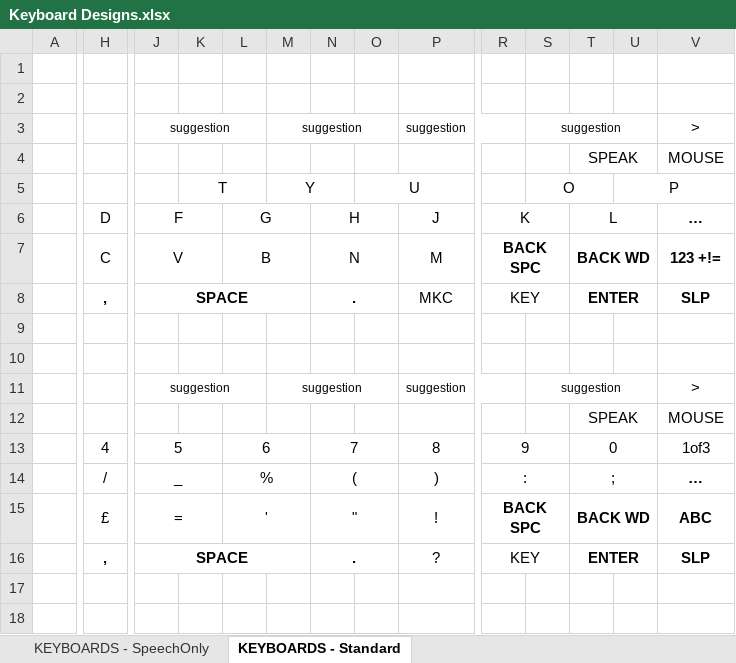
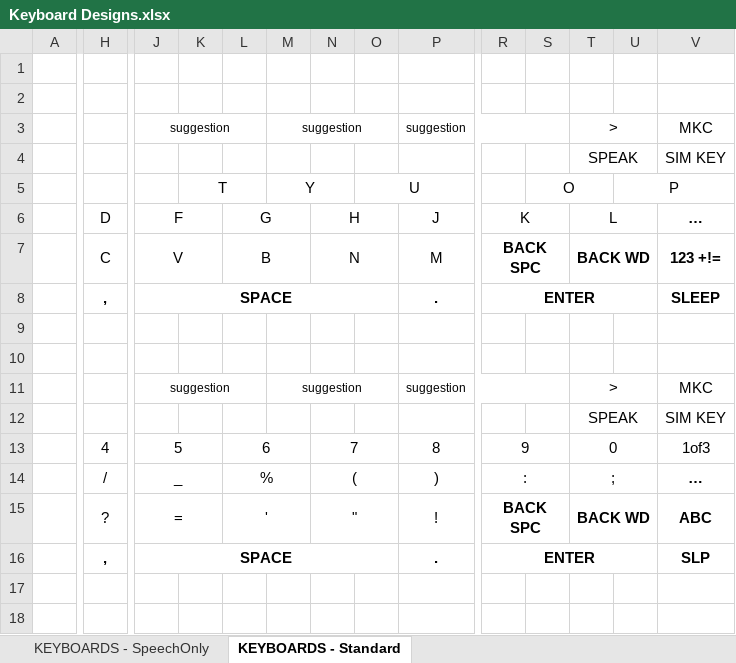
Before and after one commit to OptiKey/OptiKey, an Excel workbook: docs/Keyboard Designs.xlsx, sheet KEYBOARDS - Standard, drawn as a sheet; only a part is shown, gaps mark what is left out; values as stored, in another font and other column widths than the file's, no borders; removed rows and columns are numbered as before the commit, all else as after; rows hold the shown columns only; the diff covers the shown part only; the diff names each change by its address in the sheet, - before the commit and + after, or states it on an @@ line.

Commit message:
Update to keyboard spreadsheet to show new layout

```diff
--- a/docs/Keyboard Designs.xlsx (sheet KEYBOARDS - Standard)
+++ b/docs/Keyboard Designs.xlsx (sheet KEYBOARDS - Standard)
-row 3:  |  | suggestion |  |  | suggestion |  |  | suggestion |  | suggestion |  |  | >
+row 3:  |  | suggestion |  |  | suggestion |  |  | suggestion |  |  | > |  | MKC
-V4: MOUSE
+V4: SIM KEY
-J8:M8 merged
+J8:O8 merged
-N8: .
+N8: (empty)
-N8:O8 merged
-P8: MKC
+P8: .
-P8 bold: off
+P8 bold: on
-R8: KEY
+R8: ENTER
-R8 bold: off
+R8 bold: on
-R8:S8 merged
+R8:U8 merged
-T8: ENTER
+T8: (empty)
-T8:U8 merged
-V8: SLP
+V8: SLEEP
-row 11:  |  | suggestion |  |  | suggestion |  |  | suggestion |  | suggestion |  |  | >
+row 11:  |  | suggestion |  |  | suggestion |  |  | suggestion |  |  | > |  | MKC
-V12: MOUSE
+V12: SIM KEY
-H15: £
+H15: ?
-J16:M16 merged
+J16:O16 merged
-N16: .
+N16: (empty)
-N16:O16 merged
-P16: ?
+P16: .
-P16 bold: off
+P16 bold: on
-R16: KEY
+R16: ENTER
-R16 bold: off
+R16 bold: on
-R16:S16 merged
+R16:U16 merged
-T16: ENTER
+T16: (empty)
-T16:U16 merged
```
Also changed, not shown: 16 added rows, 16 removed rows, 43 edited cells, cell formats and merged cells elsewhere in this sheet.
